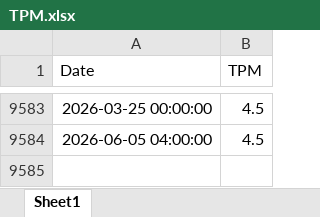
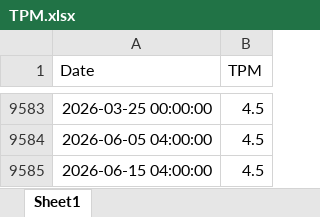
Before and after one commit to ronaldreighsrsc/ipsa-hybrid-forecasting-model, an Excel workbook: data/raw/TPM.xlsx, sheet Sheet1, drawn as a sheet; only a part is shown, gaps mark what is left out; values as stored, in another font and other column widths than the file's, no borders; the diff names each change by its address in the sheet, - before the commit and + after, or states it on an @@ line.

```diff
--- a/data/raw/TPM.xlsx (sheet Sheet1)
+++ b/data/raw/TPM.xlsx (sheet Sheet1)
+row 9585: 2026-06-15 04:00:00 | 4.5
```
Also changed, not shown: data/raw/Serie_Historica_Spread_del_EMBI.xlsx, 51 other files.
